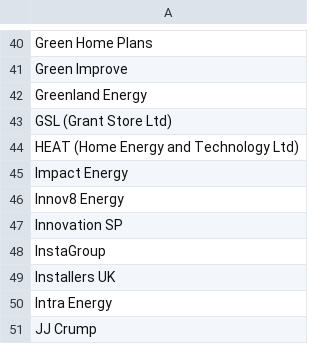
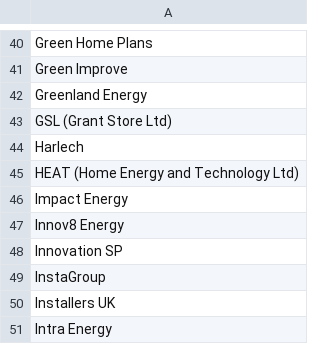
Before and after one commit to SamCardwell44/trustedinstallers, a CSV file: write_to_csv/data.csv, drawn as a sheet; only a part is shown, gaps mark what is left out; the shorter side is filled out with more unchanged rows.

```diff
--- a/write_to_csv/data.csv
+++ b/write_to_csv/data.csv
@@ -43,2 +43,3 @@
 "GSL (Grant Store Ltd)"
+"Harlech"
 "HEAT (Home Energy and Technology Ltd)"
```
